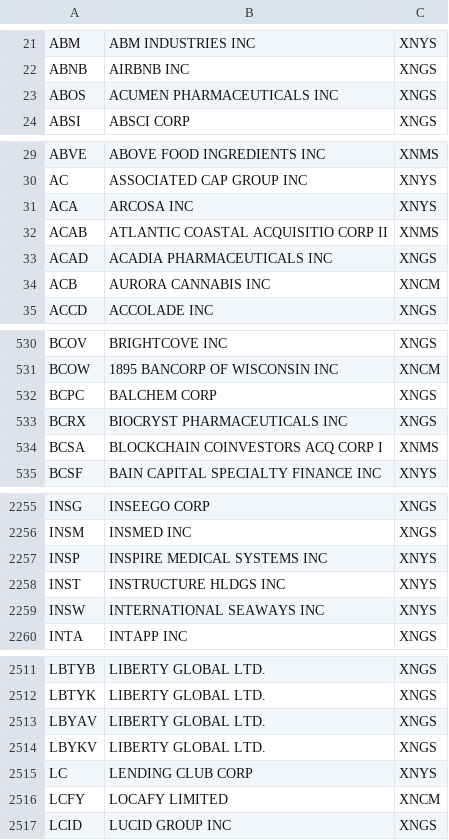
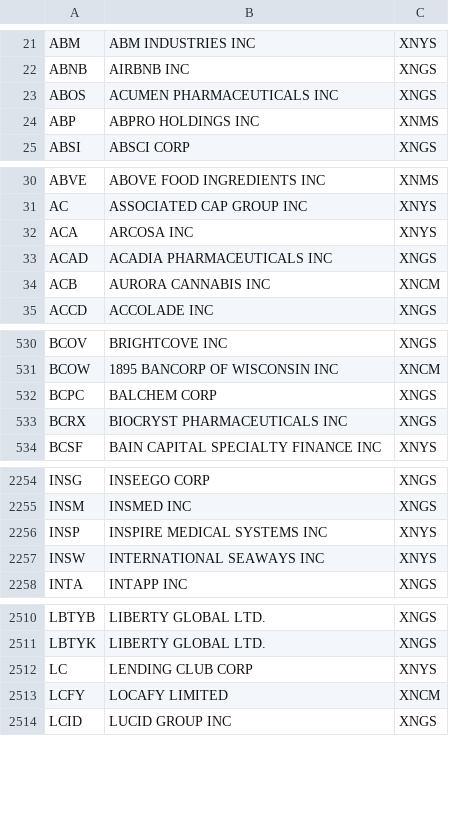
Before and after one commit to adamruehle/StockVis, a CSV file: backend/scripts/all_stocks.csv, drawn as a sheet; only a part is shown, gaps mark what is left out; the diff covers the shown part only.

Commit message:
more data acquired

```diff
--- a/backend/scripts/all_stocks.csv
+++ b/backend/scripts/all_stocks.csv
@@ -23,2 +23,3 @@ ABNB,AIRBNB INC,XNGS
 ABOS,ACUMEN PHARMACEUTICALS INC,XNGS
+ABP,ABPRO HOLDINGS INC,XNMS
 ABSI,ABSCI CORP,XNGS
@@ -31,3 +32,2 @@ AC,ASSOCIATED CAP GROUP INC,XNYS
 ACA,ARCOSA INC,XNYS
-ACAB,ATLANTIC COASTAL ACQUISITIO CORP II,XNMS
 ACAD,ACADIA PHARMACEUTICALS INC,XNGS
@@ -533,3 +533,2 @@ BCPC,BALCHEM CORP,XNGS
 BCRX,BIOCRYST PHARMACEUTICALS INC,XNGS
-BCSA,BLOCKCHAIN COINVESTORS ACQ CORP I,XNMS
 BCSF,BAIN CAPITAL SPECIALTY FINANCE INC,XNYS
@@ -2257,3 +2256,2 @@ INSM,INSMED INC,XNGS
 INSP,INSPIRE MEDICAL SYSTEMS INC,XNYS
-INST,INSTRUCTURE HLDGS INC,XNYS
 INSW,INTERNATIONAL SEAWAYS INC,XNYS
@@ -2512,4 +2511,2 @@ LBTYB,LIBERTY GLOBAL LTD.,XNGS
 LBTYK,LIBERTY GLOBAL LTD.,XNGS
-LBYAV,LIBERTY GLOBAL LTD.,XNGS
-LBYKV,LIBERTY GLOBAL LTD.,XNGS
 LC,LENDING CLUB CORP,XNYS
```
Also changed, not shown: 1 added row elsewhere in this file, 3 other files.
